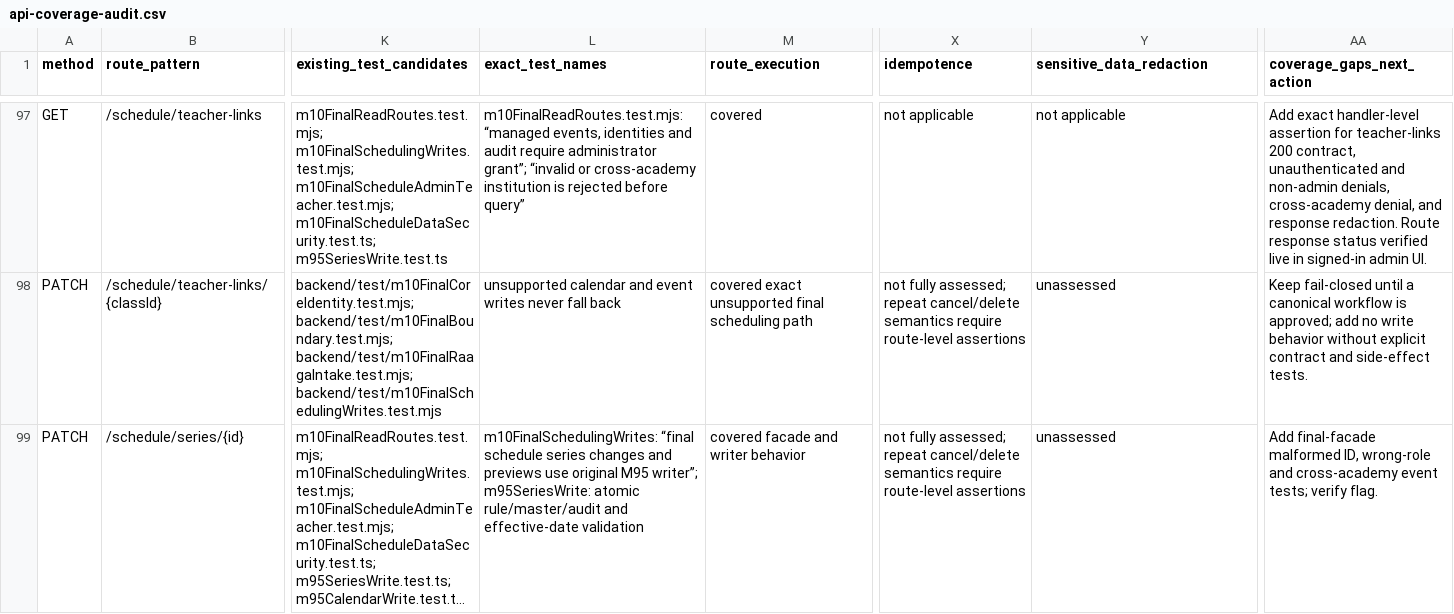
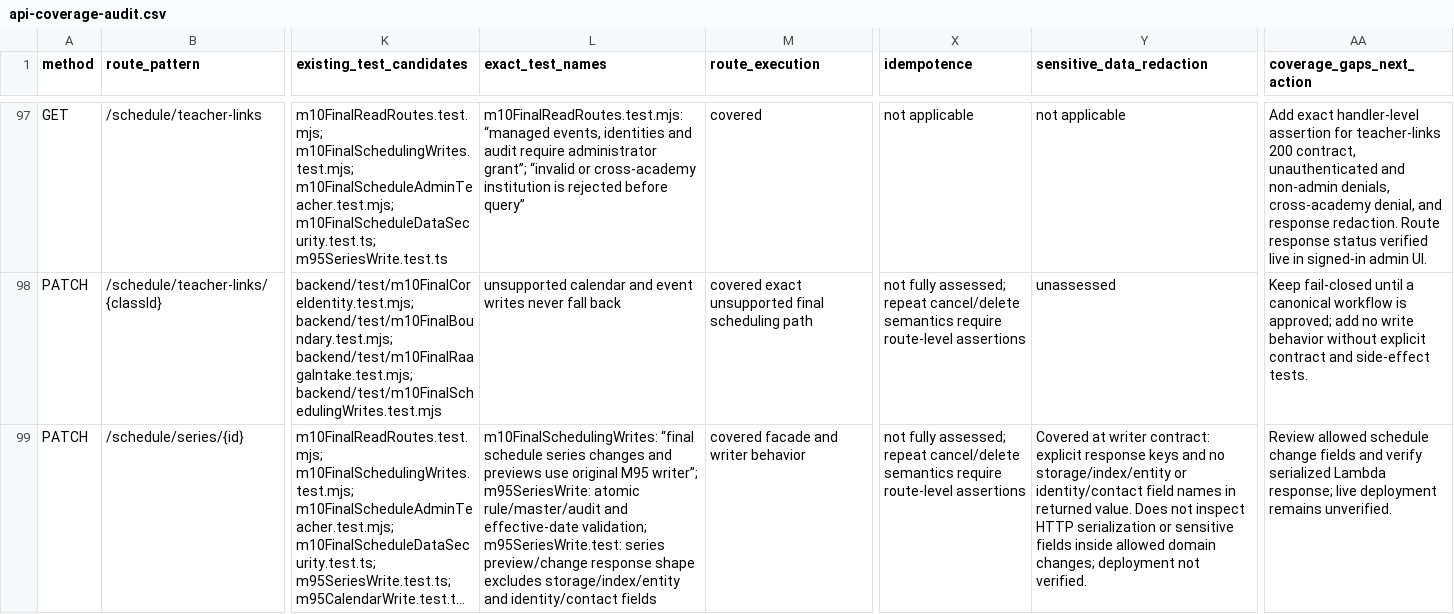
Before and after one commit to raagasudha-academy/sadhana, a CSV file: backend/docs/api-coverage-audit.csv, drawn as a sheet; only a part is shown, gaps mark what is left out; long unchanged cells end in …; the diff covers the shown part only; the diff names each change by its address in the sheet, - before the commit and + after, or states it on an @@ line.

Commit message:
test schedule series response projection

```diff
--- a/backend/docs/api-coverage-audit.csv
+++ b/backend/docs/api-coverage-audit.csv
-L99 (exact_test_names): …and effective-date validation
+L99 (exact_test_names): …and effective-date validation; m95SeriesWrite.test: series preview/change response shape excludes storage/index/entity and identity/contact fields
-Y99 (sensitive_data_redaction): unassessed
+Y99 (sensitive_data_redaction): Covered at writer contract: explicit response keys and no storage/index/entity or identity/contact field names in returned value. Does not inspect HTTP serialization or sensitive fields inside allowed domain changes; deployment not verified.
-AA99 (coverage_gaps_next_action): Add final-facade malformed ID, wrong-role and cross-academy event tests; verify flag.
+AA99 (coverage_gaps_next_action): Review allowed schedule change fields and verify serialized Lambda response; live deployment remains unverified.
```
Also changed, not shown: 3 edited cells elsewhere in this file, 2 other files.
